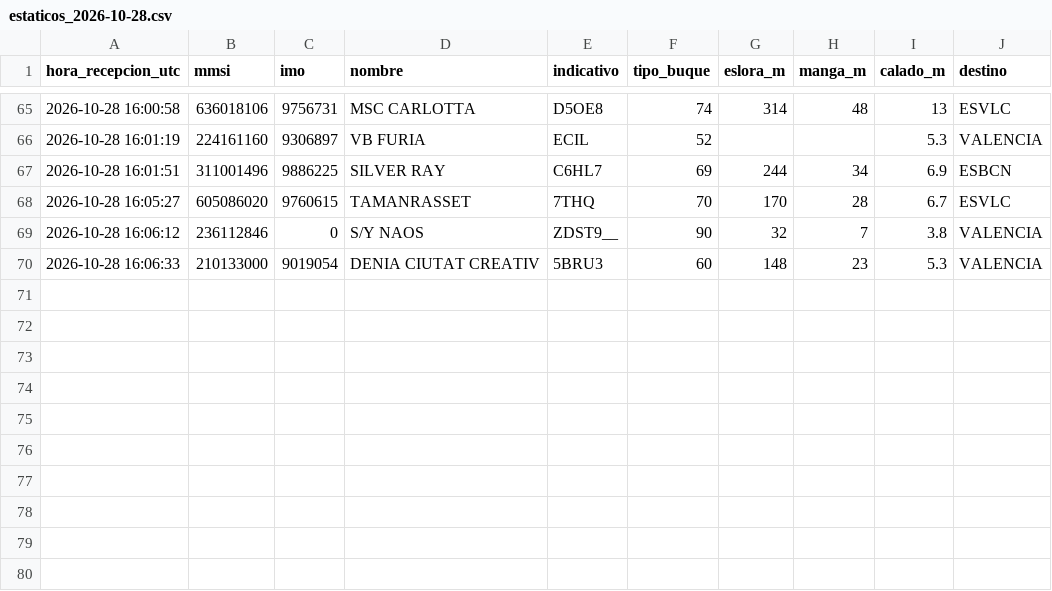
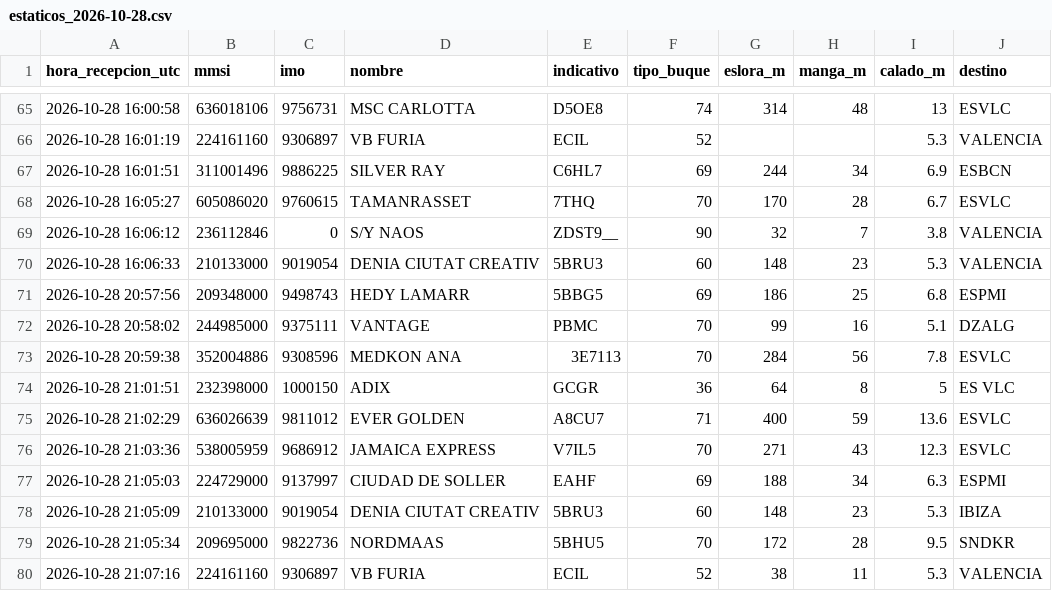
Before and after one commit to prepuccio67/ais-valencia-tfg, a CSV file: datos/estaticos_2026-10-28.csv, drawn as a sheet; only a part is shown, gaps mark what is left out.

```diff
--- a/datos/estaticos_2026-10-28.csv
+++ b/datos/estaticos_2026-10-28.csv
@@ -70 +70,11 @@ hora_recepcion_utc,mmsi,imo,nombre,indicativo,tipo_buque,eslora_m,manga_m,calado
 2026-10-28 16:06:33,210133000,9019054,DENIA CIUTAT CREATIV,5BRU3,60,148,23,5.3,VALENCIA
+2026-10-28 20:57:56,209348000,9498743,HEDY LAMARR,5BBG5,69,186,25,6.8,ESPMI
+2026-10-28 20:58:02,244985000,9375111,VANTAGE,PBMC,70,99,16,5.1,DZALG
+2026-10-28 20:59:38,352004886,9308596,MEDKON ANA,3E7113,70,284,56,7.8,ESVLC
+2026-10-28 21:01:51,232398000,1000150,ADIX,GCGR,36,64,8,5,ES VLC
+2026-10-28 21:02:29,636026639,9811012,EVER GOLDEN,A8CU7,71,400,59,13.6,ESVLC
+2026-10-28 21:03:36,538005959,9686912,JAMAICA EXPRESS,V7IL5,70,271,43,12.3,ESVLC
+2026-10-28 21:05:03,224729000,9137997,CIUDAD DE SOLLER,EAHF,69,188,34,6.3,ESPMI
+2026-10-28 21:05:09,210133000,9019054,DENIA CIUTAT CREATIV,5BRU3,60,148,23,5.3,IBIZA
+2026-10-28 21:05:34,209695000,9822736,NORDMAAS,5BHU5,70,172,28,9.5,SNDKR
+2026-10-28 21:07:16,224161160,9306897,VB FURIA,ECIL,52,38,11,5.3,VALENCIA
```
Also changed, not shown: salidas/cobertura.csv, salidas/escalas.csv, 3 other files.
